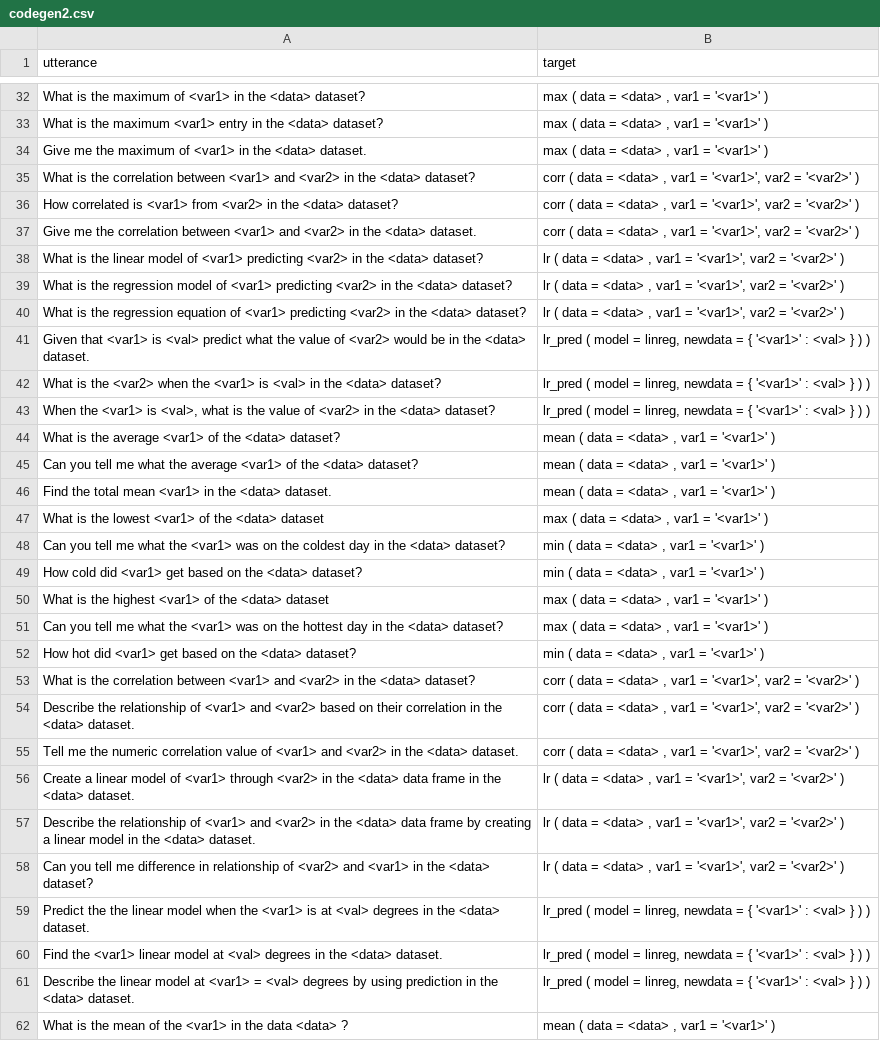
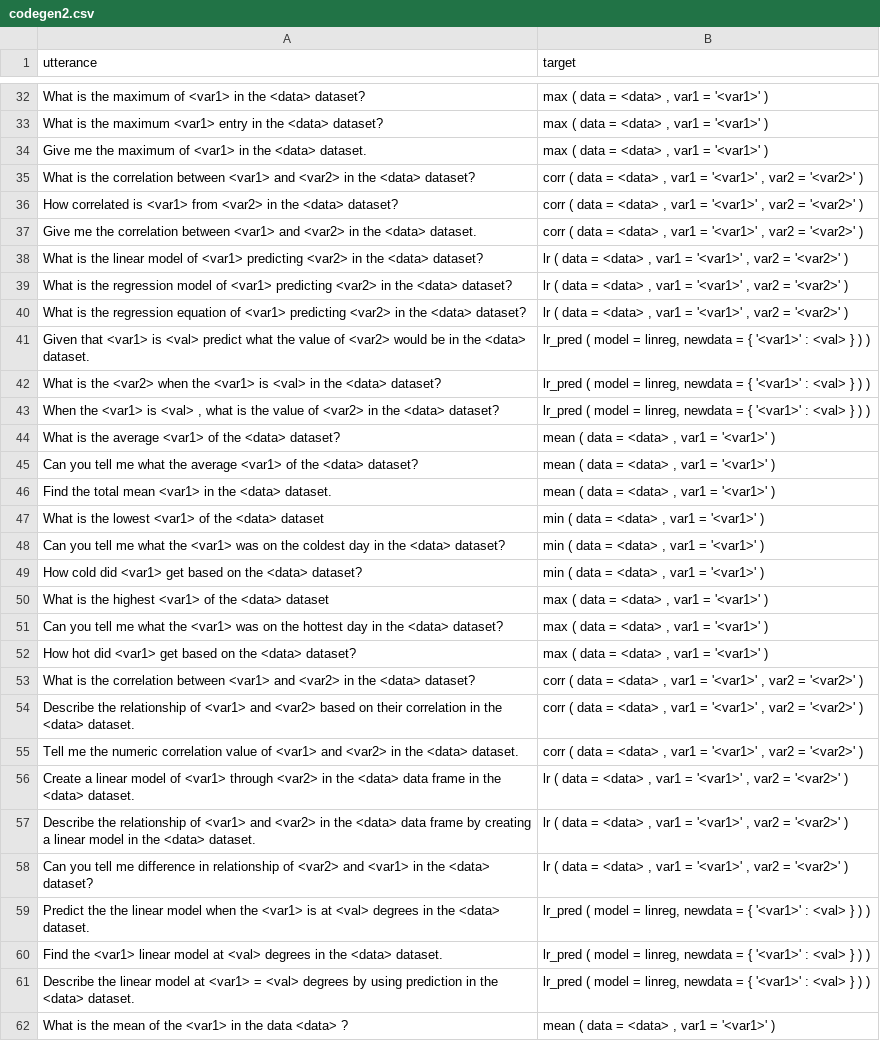
Before and after one commit to seungye1/auto_code_gen, a CSV file: data/codegen2.csv, drawn as a sheet; only a part is shown, gaps mark what is left out; the diff covers the shown part only.

Commit message:
data augmentation and paraphrase bug fixed

```diff
--- a/data/codegen2.csv
+++ b/data/codegen2.csv
@@ -34,11 +34,11 @@ What is the maximum <var1> entry in the <data> dataset? ,"max ( data = <data> ,
 Give me the maximum of <var1> in the <data> dataset.,"max ( data = <data> , var1 = '<var1>' )"
-What is the correlation between <var1> and <var2> in the <data> dataset? ,"corr ( data = <data> , var1 = '<var1>', var2 = '<var2>' )"
-How correlated is <var1> from <var2> in the <data> dataset? ,"corr ( data = <data> , var1 = '<var1>', var2 = '<var2>' )"
-Give me the correlation between <var1> and <var2> in the <data> dataset. ,"corr ( data = <data> , var1 = '<var1>', var2 = '<var2>' )"
-What is the linear model of <var1> predicting <var2> in the <data> dataset? ,"lr ( data = <data> , var1 = '<var1>', var2 = '<var2>' )"
-What is the regression model of <var1> predicting <var2> in the <data> dataset? ,"lr ( data = <data> , var1 = '<var1>', var2 = '<var2>' )"
-What is the regression equation of <var1> predicting <var2> in the <data> dataset? ,"lr ( data = <data> , var1 = '<var1>', var2 = '<var2>' )"
+What is the correlation between <var1> and <var2> in the <data> dataset? ,"corr ( data = <data> , var1 = '<var1>' , var2 = '<var2>' )"
+How correlated is <var1> from <var2> in the <data> dataset? ,"corr ( data = <data> , var1 = '<var1>' , var2 = '<var2>' )"
+Give me the correlation between <var1> and <var2> in the <data> dataset. ,"corr ( data = <data> , var1 = '<var1>' , var2 = '<var2>' )"
+What is the linear model of <var1> predicting <var2> in the <data> dataset? ,"lr ( data = <data> , var1 = '<var1>' , var2 = '<var2>' )"
+What is the regression model of <var1> predicting <var2> in the <data> dataset? ,"lr ( data = <data> , var1 = '<var1>' , var2 = '<var2>' )"
+What is the regression equation of <var1> predicting <var2> in the <data> dataset? ,"lr ( data = <data> , var1 = '<var1>' , var2 = '<var2>' )"
 Given that <var1> is <val> predict what the value of <var2> would be in the <data> dataset.,"lr_pred ( model = linreg, newdata = { '<var1>' : <val> } ) )"
 What is the <var2> when the <var1> is <val> in the <data> dataset? ,"lr_pred ( model = linreg, newdata = { '<var1>' : <val> } ) )"
-"When the <var1> is <val>, what is the value of <var2> in the <data> dataset? ","lr_pred ( model = linreg, newdata = { '<var1>' : <val> } ) )"
+"When the <var1> is <val> , what is the value of <var2> in the <data> dataset? ","lr_pred ( model = linreg, newdata = { '<var1>' : <val> } ) )"
 What is the average <var1> of the <data> dataset? ,"mean ( data = <data> , var1 = '<var1>' )"
@@ -46,3 +46,3 @@ Can you tell me what the average <var1> of the <data> dataset? ,"mean ( data = <
 Find the total mean <var1> in the <data> dataset.,"mean ( data = <data> , var1 = '<var1>' )"
-What is the lowest <var1> of the <data> dataset,"max ( data = <data> , var1 = '<var1>' )"
+What is the lowest <var1> of the <data> dataset,"min ( data = <data> , var1 = '<var1>' )"
 Can you tell me what the <var1> was on the coldest day in the <data> dataset? ,"min ( data = <data> , var1 = '<var1>' )"
@@ -51,9 +51,9 @@ What is the highest <var1> of the <data> dataset,"max ( data = <data> , var1 = '
 Can you tell me what the <var1> was on the hottest day in the <data> dataset? ,"max ( data = <data> , var1 = '<var1>' )"
-How hot did <var1> get based on the <data> dataset?,"min ( data = <data> , var1 = '<var1>' )"
-What is the correlation between <var1> and <var2> in the <data> dataset? ,"corr ( data = <data> , var1 = '<var1>', var2 = '<var2>' )"
-Describe the relationship of <var1> and <var2> based on their correlation in the <data> dataset.,"corr ( data = <data> , var1 = '<var1>', var2 = '<var2>' )"
-Tell me the numeric correlation value of <var1> and <var2> in the <data> dataset.,"corr ( data = <data> , var1 = '<var1>', var2 = '<var2>' )"
-Create a linear model of <var1> through <var2> in the <data> data frame in the <data> dataset.,"lr ( data = <data> , var1 = '<var1>', var2 = '<var2>' )"
-Describe the relationship of <var1> and <var2> in the <data> data frame by creating a linear model in the <data> dataset.,"lr ( data = <data> , var1 = '<var1>', var2 = '<var2>' )"
-Can you tell me difference in relationship of <var2> and <var1> in the <data> dataset? ,"lr ( data = <data> , var1 = '<var1>', var2 = '<var2>' )"
+How hot did <var1> get based on the <data> dataset?,"max ( data = <data> , var1 = '<var1>' )"
+What is the correlation between <var1> and <var2> in the <data> dataset? ,"corr ( data = <data> , var1 = '<var1>' , var2 = '<var2>' )"
+Describe the relationship of <var1> and <var2> based on their correlation in the <data> dataset.,"corr ( data = <data> , var1 = '<var1>' , var2 = '<var2>' )"
+Tell me the numeric correlation value of <var1> and <var2> in the <data> dataset.,"corr ( data = <data> , var1 = '<var1>' , var2 = '<var2>' )"
+Create a linear model of <var1> through <var2> in the <data> data frame in the <data> dataset.,"lr ( data = <data> , var1 = '<var1>' , var2 = '<var2>' )"
+Describe the relationship of <var1> and <var2> in the <data> data frame by creating a linear model in the <data> dataset.,"lr ( data = <data> , var1 = '<var1>' , var2 = '<var2>' )"
+Can you tell me difference in relationship of <var2> and <var1> in the <data> dataset? ,"lr ( data = <data> , var1 = '<var1>' , var2 = '<var2>' )"
 Predict the the linear model when the <var1> is at <val> degrees in the <data> dataset.,"lr_pred ( model = linreg, newdata = { '<var1>' : <val> } ) )"
```
Also changed, not shown: 74 edited cells elsewhere in this file, 8 other files.
